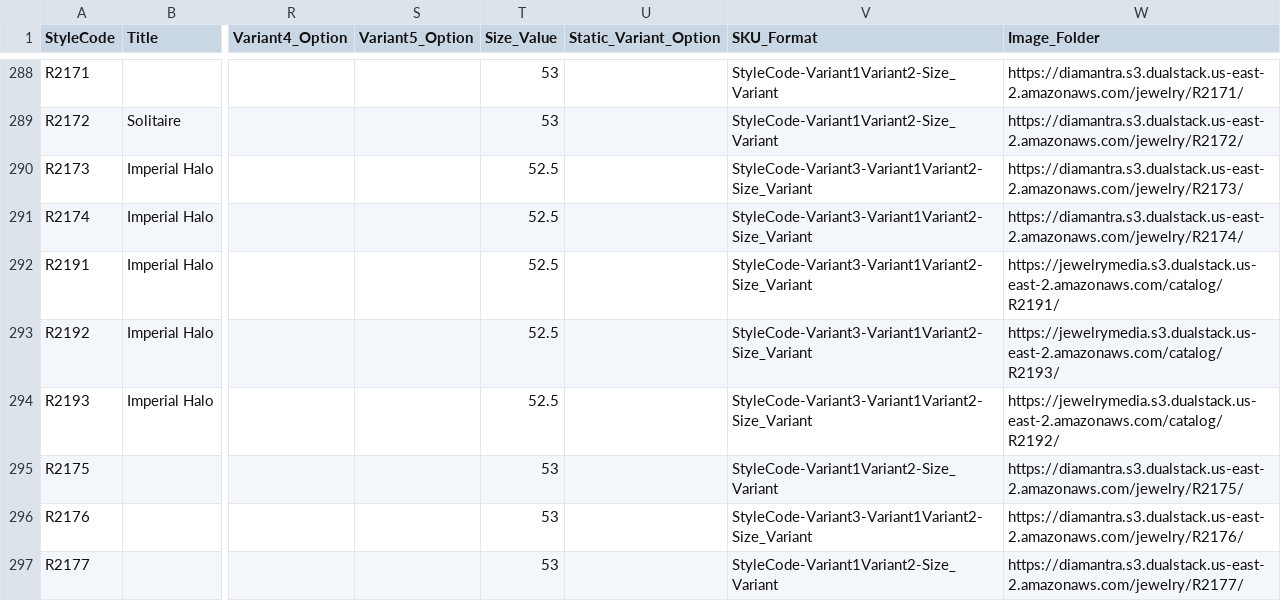
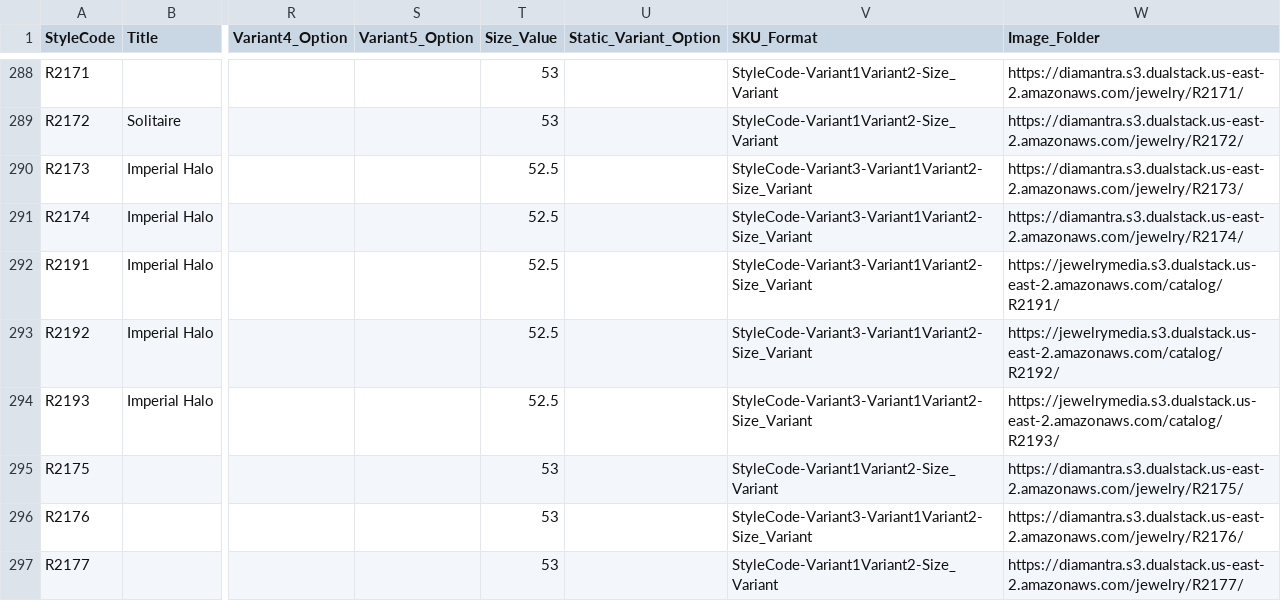
Before and after one commit to niravpmehta/jewelry-data, a CSV file: styles.csv, drawn as a sheet; only a part is shown, gaps mark what is left out; the diff names each change by its address in the sheet, - before the commit and + after, or states it on an @@ line.

Commit message:
Sync styles.csv

```diff
--- a/styles.csv
+++ b/styles.csv
-W293 (Image_Folder): https://jewelrymedia.s3.dualstack.us-east-2.amazonaws.com/catalog/R2193/
+W293 (Image_Folder): https://jewelrymedia.s3.dualstack.us-east-2.amazonaws.com/catalog/R2192/
-W294 (Image_Folder): https://jewelrymedia.s3.dualstack.us-east-2.amazonaws.com/catalog/R2192/
+W294 (Image_Folder): https://jewelrymedia.s3.dualstack.us-east-2.amazonaws.com/catalog/R2193/
```
